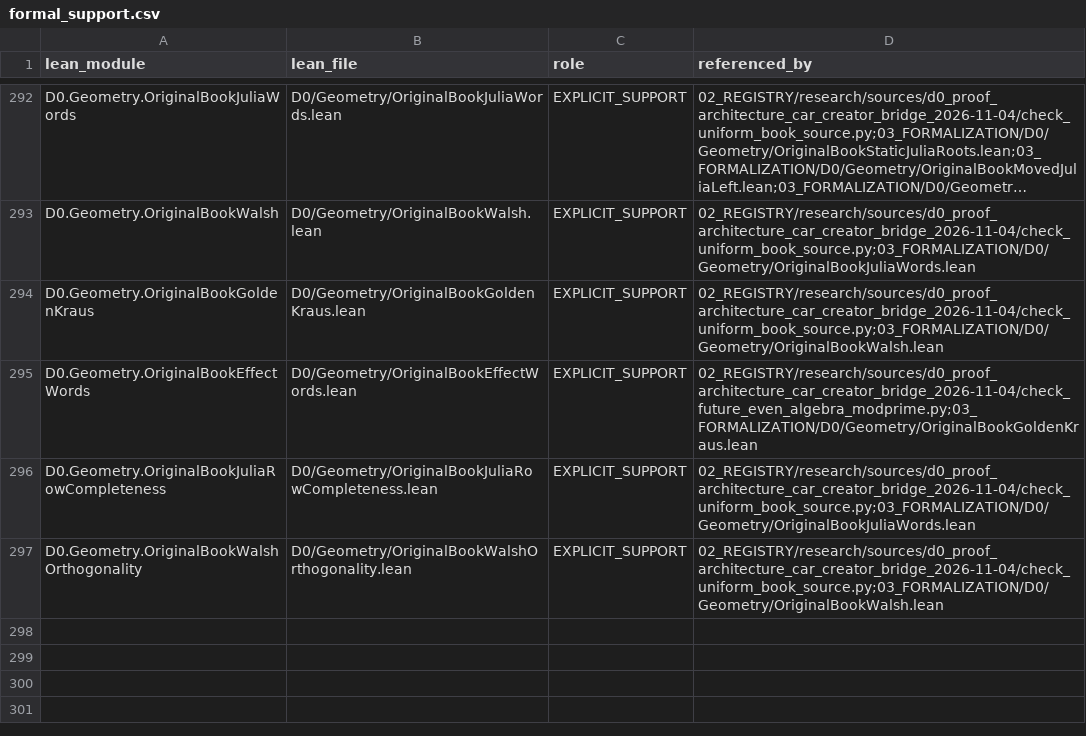
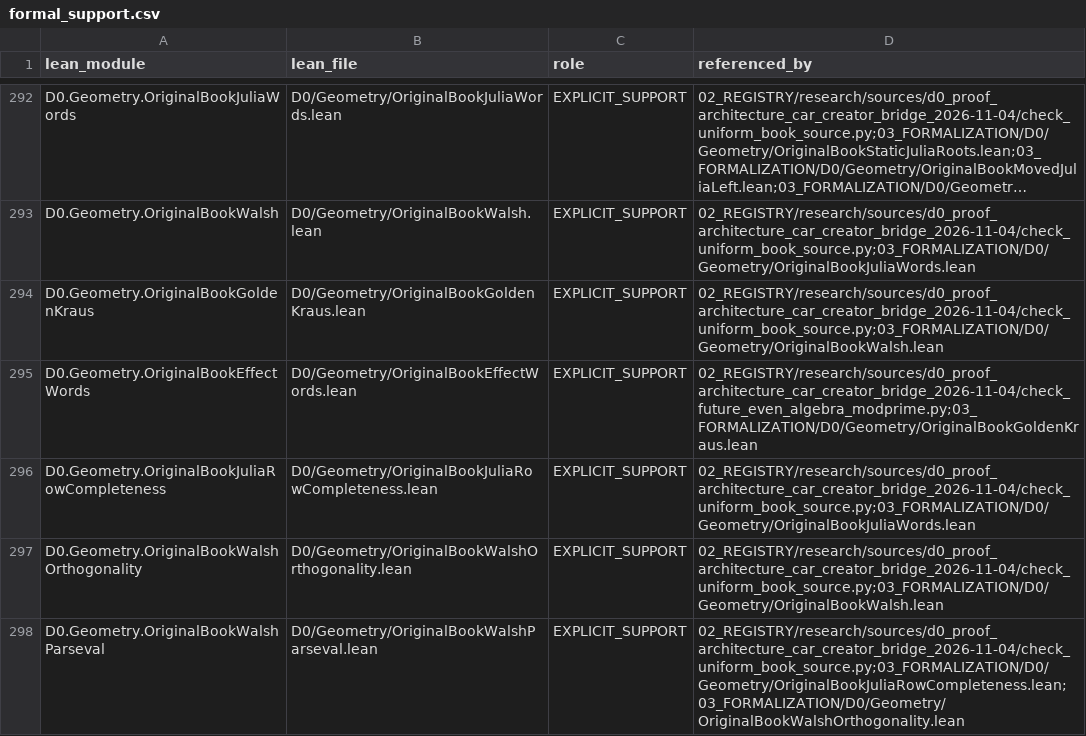
Before and after one commit to gvakhrushev/d0_15, a CSV file: 02_REGISTRY/formal_support.csv, drawn as a sheet; only a part is shown, gaps mark what is left out; long unchanged cells end in ….

Commit message:
Apply Walsh Parseval to original source pairs

```diff
--- a/02_REGISTRY/formal_support.csv
+++ b/02_REGISTRY/formal_support.csv
@@ -297 +297,2 @@ D0.Geometry.OriginalBookJuliaRowCompleteness,D0/Geometry/OriginalBookJuliaRowCom
 D0.Geometry.OriginalBookWalshOrthogonality,D0/Geometry/OriginalBookWalshOrthogonality.lean,EXPLICIT_SUPPORT,02_REGISTRY/research/sources/d0_proof_architecture_car_creator_bridge_2026-11-04/check_uniform_book_source.py;03_FORMALIZATION/D0/Geometry/OriginalBookWalsh.lean
+D0.Geometry.OriginalBookWalshParseval,D0/Geometry/OriginalBookWalshParseval.lean,EXPLICIT_SUPPORT,02_REGISTRY/research/sources/d0_proof_architecture_car_creator_bridge_2026-11-04/check_uniform_book_source.py;03_FORMALIZATION/D0/Geometry/OriginalBookJuliaRowCompleteness.lean;03_FORMALIZATION/D0/Geometry/OriginalBookWalshOrthogonality.lean
```
Also changed, not shown: 3 other files.
